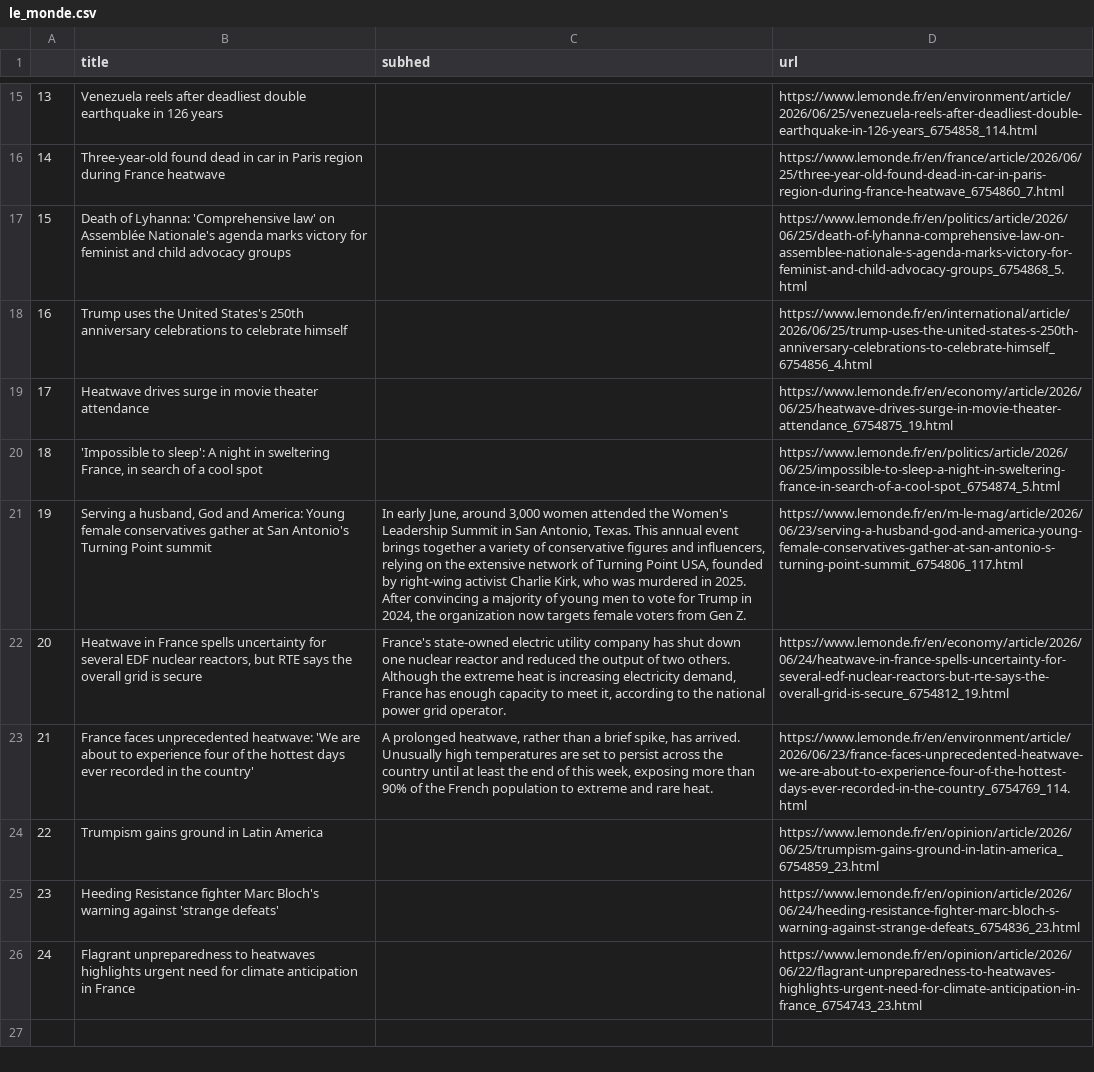
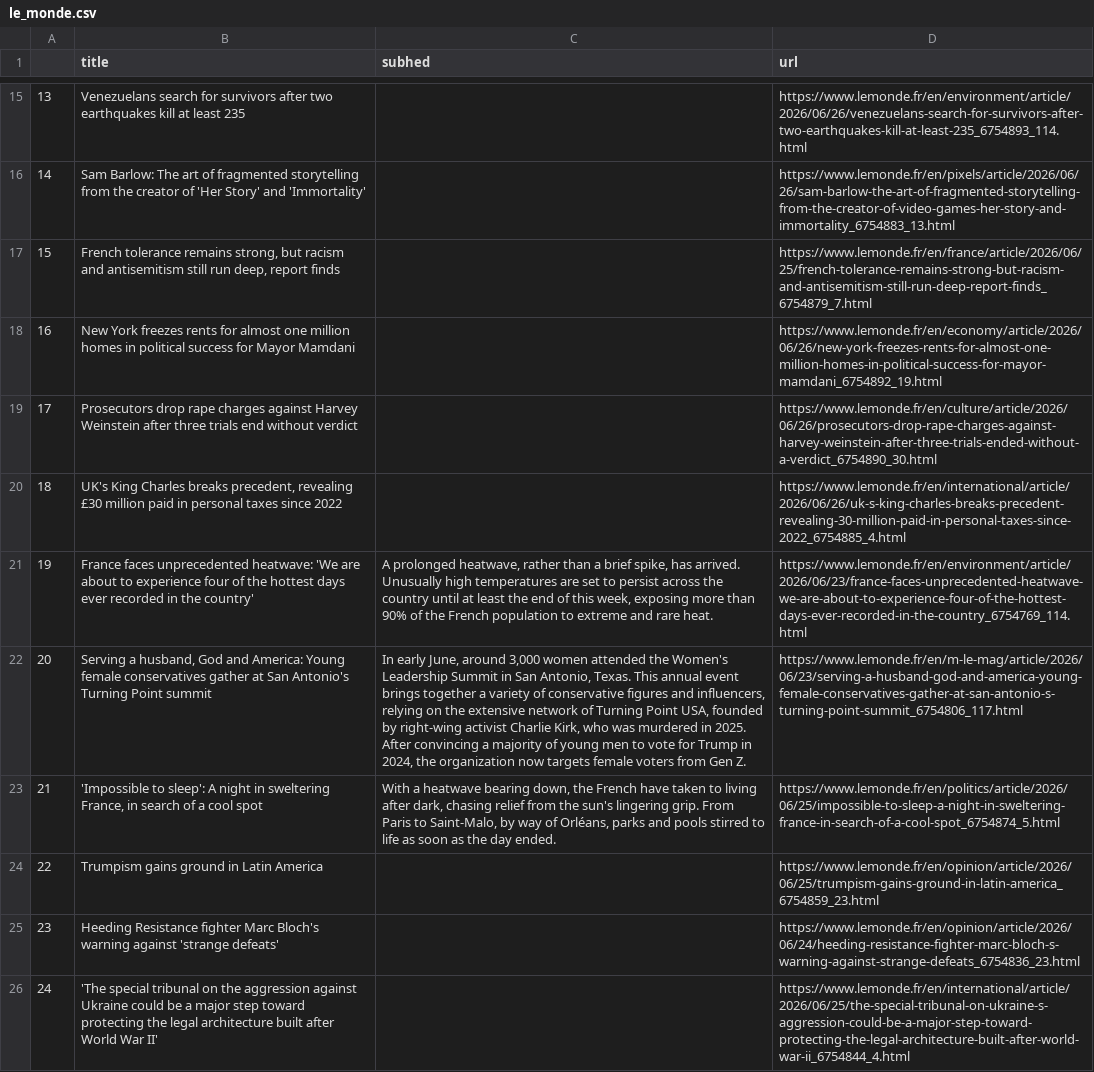
Before and after one commit to Levin-Ari/homework-7, a CSV file: le_monde.csv, drawn as a sheet; only a part is shown, gaps mark what is left out; the diff covers the shown part only; the diff names each change by its address in the sheet, - before the commit and + after, or states it on an @@ line.

```diff
--- a/le_monde.csv
+++ b/le_monde.csv
-B15 (title): Venezuela reels after deadliest double earthquake in 126 years
+B15 (title): Venezuelans search for survivors after two earthquakes kill at least 235
-D15 (url): https://www.lemonde.fr/en/environment/article/2026/06/25/venezuela-reels-after-deadliest-double-earthquake-in-126-years_6754858_114.html
+D15 (url): https://www.lemonde.fr/en/environment/article/2026/06/26/venezuelans-search-for-survivors-after-two-earthquakes-kill-at-least-235_6754893_114.html
-B16 (title): Three-year-old found dead in car in Paris region during France heatwave
+B16 (title): Sam Barlow: The art of fragmented storytelling from the creator of 'Her Story' and 'Immortality'
-D16 (url): https://www.lemonde.fr/en/france/article/2026/06/25/three-year-old-found-dead-in-car-in-paris-region-during-france-heatwave_6754860_7.html
+D16 (url): https://www.lemonde.fr/en/pixels/article/2026/06/26/sam-barlow-the-art-of-fragmented-storytelling-from-the-creator-of-video-games-her-story-and-immortality_6754883_13.html
-B17 (title): Death of Lyhanna: 'Comprehensive law' on Assemblée Nationale's agenda marks victory for feminist and child advocacy groups
+B17 (title): French tolerance remains strong, but racism and antisemitism still run deep, report finds
-D17 (url): https://www.lemonde.fr/en/politics/article/2026/06/25/death-of-lyhanna-comprehensive-law-on-assemblee-nationale-s-agenda-marks-victory-for-feminist-and-child-advocacy-groups_6754868_5.html
+D17 (url): https://www.lemonde.fr/en/france/article/2026/06/25/french-tolerance-remains-strong-but-racism-and-antisemitism-still-run-deep-report-finds_6754879_7.html
-B18 (title): Trump uses the United States's 250th anniversary celebrations to celebrate himself
+B18 (title): New York freezes rents for almost one million homes in political success for Mayor Mamdani
-D18 (url): https://www.lemonde.fr/en/international/article/2026/06/25/trump-uses-the-united-states-s-250th-anniversary-celebrations-to-celebrate-himself_6754856_4.html
+D18 (url): https://www.lemonde.fr/en/economy/article/2026/06/26/new-york-freezes-rents-for-almost-one-million-homes-in-political-success-for-mayor-mamdani_6754892_19.html
-B19 (title): Heatwave drives surge in movie theater attendance
+B19 (title): Prosecutors drop rape charges against Harvey Weinstein after three trials end without verdict
-D19 (url): https://www.lemonde.fr/en/economy/article/2026/06/25/heatwave-drives-surge-in-movie-theater-attendance_6754875_19.html
+D19 (url): https://www.lemonde.fr/en/culture/article/2026/06/26/prosecutors-drop-rape-charges-against-harvey-weinstein-after-three-trials-ended-without-a-verdict_6754890_30.html
-B20 (title): 'Impossible to sleep': A night in sweltering France, in search of a cool spot
+B20 (title): UK's King Charles breaks precedent, revealing £30 million paid in personal taxes since 2022
-D20 (url): https://www.lemonde.fr/en/politics/article/2026/06/25/impossible-to-sleep-a-night-in-sweltering-france-in-search-of-a-cool-spot_6754874_5.html
+D20 (url): https://www.lemonde.fr/en/international/article/2026/06/26/uk-s-king-charles-breaks-precedent-revealing-30-million-paid-in-personal-taxes-since-2022_6754885_4.html
-B21 (title): Serving a husband, God and America: Young female conservatives gather at San Antonio's Turning Point summit
+B21 (title): France faces unprecedented heatwave: 'We are about to experience four of the hottest days ever recorded in the country'
-C21 (subhed): In early June, around 3,000 women attended the Women's Leadership Summit in San Antonio, Texas. This annual event brings together a variety of conservative figures and influencers, relying on the extensive network of Turning Point USA, founded by right-wing activist Charlie Kirk, who was murdered in 2025. After convincing a majority of young men to vote for Trump in 2024, the organization now targets female voters from Gen Z.
+C21 (subhed): A prolonged heatwave, rather than a brief spike, has arrived. Unusually high temperatures are set to persist across the country until at least the end of this week, exposing more than 90% of the French population to extreme and rare heat.
-D21 (url): https://www.lemonde.fr/en/m-le-mag/article/2026/06/23/serving-a-husband-god-and-america-young-female-conservatives-gather-at-san-antonio-s-turning-point-summit_6754806_117.html
+D21 (url): https://www.lemonde.fr/en/environment/article/2026/06/23/france-faces-unprecedented-heatwave-we-are-about-to-experience-four-of-the-hottest-days-ever-recorded-in-the-country_6754769_114.html
-B22 (title): Heatwave in France spells uncertainty for several EDF nuclear reactors, but RTE says the overall grid is secure
+B22 (title): Serving a husband, God and America: Young female conservatives gather at San Antonio's Turning Point summit
-C22 (subhed): France's state-owned electric utility company has shut down one nuclear reactor and reduced the output of two others. Although the extreme heat is increasing electricity demand, France has enough capacity to meet it, according to the national power grid operator.
+C22 (subhed): In early June, around 3,000 women attended the Women's Leadership Summit in San Antonio, Texas. This annual event brings together a variety of conservative figures and influencers, relying on the extensive network of Turning Point USA, founded by right-wing activist Charlie Kirk, who was murdered in 2025. After convincing a majority of young men to vote for Trump in 2024, the organization now targets female voters from Gen Z.
-D22 (url): https://www.lemonde.fr/en/economy/article/2026/06/24/heatwave-in-france-spells-uncertainty-for-several-edf-nuclear-reactors-but-rte-says-the-overall-grid-is-secure_6754812_19.html
+D22 (url): https://www.lemonde.fr/en/m-le-mag/article/2026/06/23/serving-a-husband-god-and-america-young-female-conservatives-gather-at-san-antonio-s-turning-point-summit_6754806_117.html
-B23 (title): France faces unprecedented heatwave: 'We are about to experience four of the hottest days ever recorded in the country'
+B23 (title): 'Impossible to sleep': A night in sweltering France, in search of a cool spot
-C23 (subhed): A prolonged heatwave, rather than a brief spike, has arrived. Unusually high temperatures are set to persist across the country until at least the end of this week, exposing more than 90% of the French population to extreme and rare heat.
+C23 (subhed): With a heatwave bearing down, the French have taken to living after dark, chasing relief from the sun's lingering grip. From Paris to Saint-Malo, by way of Orléans, parks and pools stirred to life as soon as the day ended.
-D23 (url): https://www.lemonde.fr/en/environment/article/2026/06/23/france-faces-unprecedented-heatwave-we-are-about-to-experience-four-of-the-hottest-days-ever-recorded-in-the-country_6754769_114.html
+D23 (url): https://www.lemonde.fr/en/politics/article/2026/06/25/impossible-to-sleep-a-night-in-sweltering-france-in-search-of-a-cool-spot_6754874_5.html
-B26 (title): Flagrant unpreparedness to heatwaves highlights urgent need for climate anticipation in France
+B26 (title): 'The special tribunal on the aggression against Ukraine could be a major step toward protecting the legal architecture built after World War II'
-D26 (url): https://www.lemonde.fr/en/opinion/article/2026/06/22/flagrant-unpreparedness-to-heatwaves-highlights-urgent-need-for-climate-anticipation-in-france_6754743_23.html
+D26 (url): https://www.lemonde.fr/en/international/article/2026/06/25/the-special-tribunal-on-ukraine-s-aggression-could-be-a-major-step-toward-protecting-the-legal-architecture-built-after-world-war-ii_6754844_4.html
```
Also changed, not shown: 31 edited cells elsewhere in this file.
